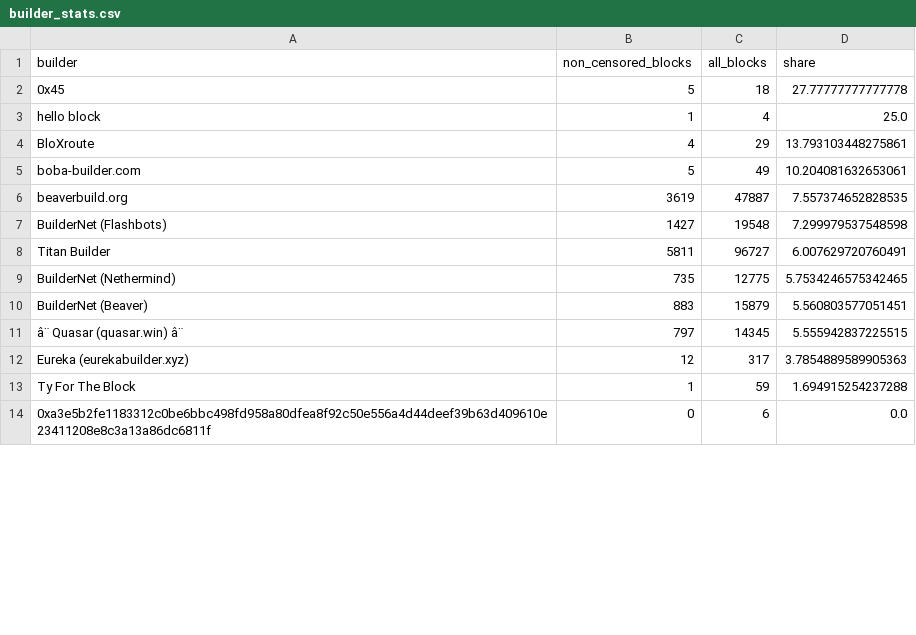
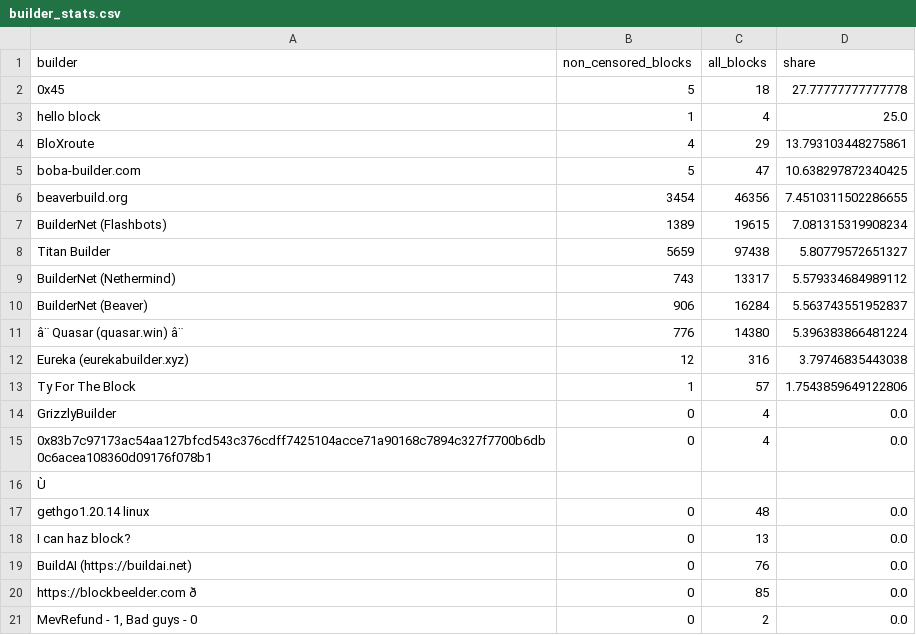
Before and after one commit to nerolation/censorship.pics, a CSV file: data/builder_stats.csv, drawn as a sheet; only a part is shown; the shorter side is filled out with more unchanged rows; the diff covers the shown part only; the diff names each change by its address in the sheet, - before the commit and + after, or states it on an @@ line.

```diff
--- a/data/builder_stats.csv
+++ b/data/builder_stats.csv
-C5 (all_blocks): 49
+C5 (all_blocks): 47
-D5 (share): 10.204081632653061
+D5 (share): 10.638297872340425
-B6 (non_censored_blocks): 3619
+B6 (non_censored_blocks): 3454
-C6 (all_blocks): 47887
+C6 (all_blocks): 46356
-D6 (share): 7.557374652828535
+D6 (share): 7.4510311502286655
-B7 (non_censored_blocks): 1427
+B7 (non_censored_blocks): 1389
-C7 (all_blocks): 19548
+C7 (all_blocks): 19615
-D7 (share): 7.299979537548598
+D7 (share): 7.081315319908234
-B8 (non_censored_blocks): 5811
+B8 (non_censored_blocks): 5659
-C8 (all_blocks): 96727
+C8 (all_blocks): 97438
-D8 (share): 6.007629720760491
+D8 (share): 5.80779572651327
-B9 (non_censored_blocks): 735
+B9 (non_censored_blocks): 743
-C9 (all_blocks): 12775
+C9 (all_blocks): 13317
-D9 (share): 5.7534246575342465
+D9 (share): 5.579334684989112
-B10 (non_censored_blocks): 883
+B10 (non_censored_blocks): 906
-C10 (all_blocks): 15879
+C10 (all_blocks): 16284
-D10 (share): 5.560803577051451
+D10 (share): 5.563743551952837
-B11 (non_censored_blocks): 797
+B11 (non_censored_blocks): 776
-C11 (all_blocks): 14345
+C11 (all_blocks): 14380
-D11 (share): 5.555942837225515
+D11 (share): 5.396383866481224
-C12 (all_blocks): 317
+C12 (all_blocks): 316
-D12 (share): 3.7854889589905363
+D12 (share): 3.79746835443038
-C13 (all_blocks): 59
+C13 (all_blocks): 57
-D13 (share): 1.694915254237288
+D13 (share): 1.7543859649122806
@@ row 18 moved to row 14: GrizzlyBuilder @@
@@ row 21 moved to row 15: 0x83b7c97173ac54aa127bfcd543c376cdff7425… @@
+row 17: gethgo1.20.14 linux | 0 | 48 | 0.0
+row 18: I can haz block? | 0 | 13 | 0.0
+row 19: BuildAI (https://buildai.net) | 0 | 76 | 0.0
+row 20: https://blockbeelder.com ð | 0 | 85 | 0.0
@@ row 26 moved to row 21: MevRefund - 1, Bad guys - 0 @@
```
Also changed, not shown: 1 added row, 5 removed rows and 4 edited cells elsewhere in this file, data/builder_censorship_share.csv, data/censorship_stats.csv, 4 other files.
